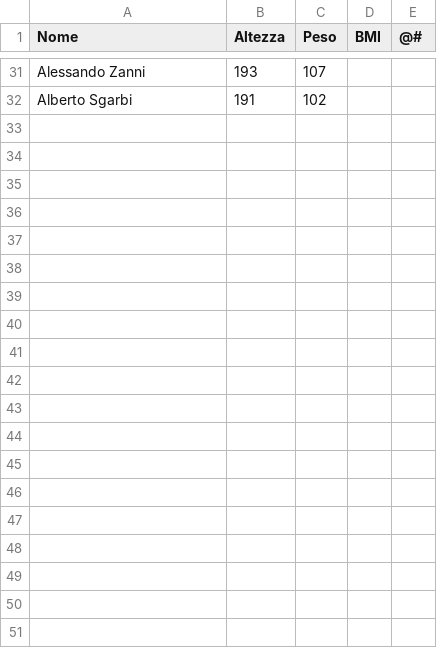
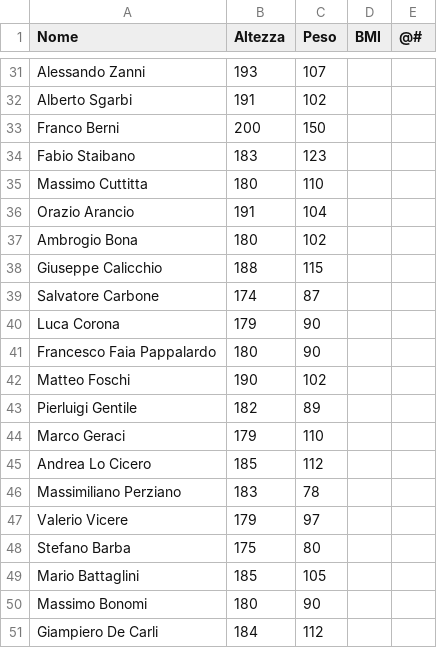
Before and after one commit to SpitefulCookie/GiocatoriRugby, a CSV file: giocatoriRugby.csv, drawn as a sheet; only a part is shown, gaps mark what is left out; the diff covers the shown part only; the diff names each change by its address in the sheet, - before the commit and + after, or states it on an @@ line.

Commit message:
Update giocatoriRugby.csv

```diff
--- a/giocatoriRugby.csv
+++ b/giocatoriRugby.csv
+row 33: Franco Berni | 200 | 150
+row 34: Fabio Staibano | 183 | 123
+row 35: Massimo Cuttitta | 180 | 110
+row 36: Orazio Arancio | 191 | 104
+row 37: Ambrogio Bona | 180 | 102
+row 38: Giuseppe Calicchio | 188 | 115
+row 39: Salvatore Carbone | 174 | 87
+row 40: Luca Corona | 179 | 90
+row 41: Francesco Faia Pappalardo | 180 | 90
+row 42: Matteo Foschi | 190 | 102
+row 43: Pierluigi Gentile | 182 | 89
+row 44: Marco Geraci | 179 | 110
+row 45: Andrea Lo Cicero | 185 | 112
+row 46: Massimiliano Perziano | 183 | 78
+row 47: Valerio Vicere | 179 | 97
+row 48: Stefano Barba | 175 | 80
+row 49: Mario Battaglini | 185 | 105
+row 50: Massimo Bonomi | 180 | 90
+row 51: Giampiero De Carli | 184 | 112
```
Also changed, not shown: 35 added rows elsewhere in this file.
